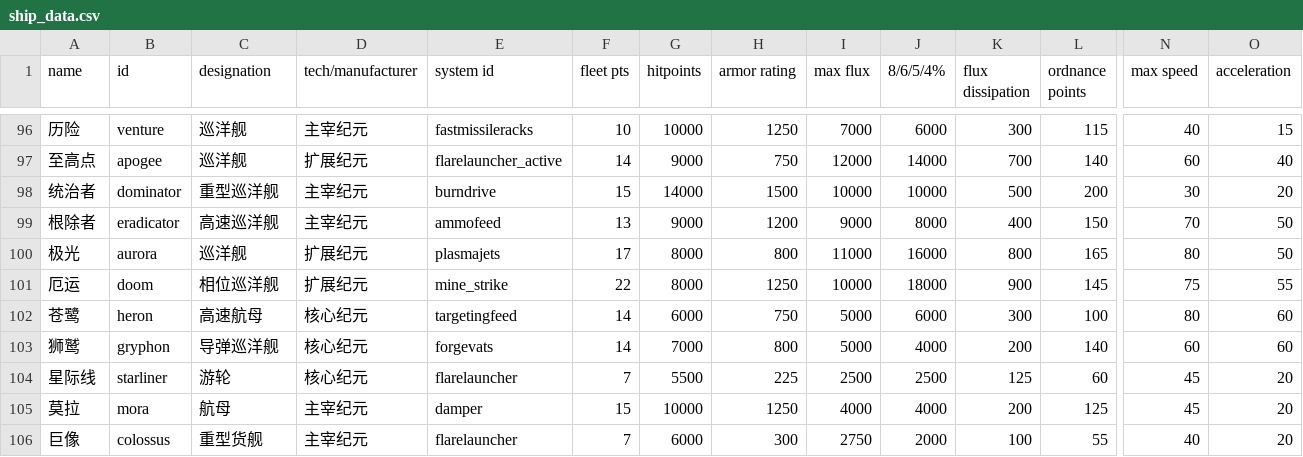
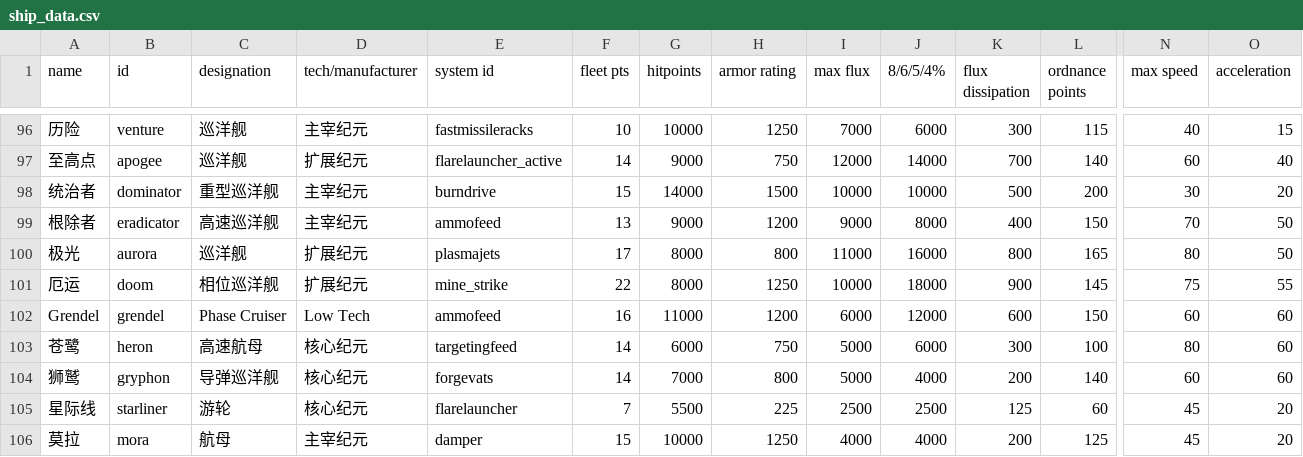
Before and after one commit to TruthOriginem/Starsector-Localization-CN, a CSV file: localization/data/hulls/ship_data.csv, drawn as a sheet; only a part is shown, gaps mark what is left out; the shorter side is filled out with more unchanged rows; rows hold the shown columns only; the diff names each change by its address in the sheet, - before the commit and + after, or states it on an @@ line.

```diff
--- a/localization/data/hulls/ship_data.csv
+++ b/localization/data/hulls/ship_data.csv
+row 102: Grendel | grendel | Phase Cruiser | Low Tech | ammofeed | 16 | 11000 | 1200 | 6000 | 12000 | 600 | 150 | 60 | 60
```
Also changed, not shown: localization/data/campaign/special_items.csv, localization/data/strings/descriptions.csv, 5 other files.
